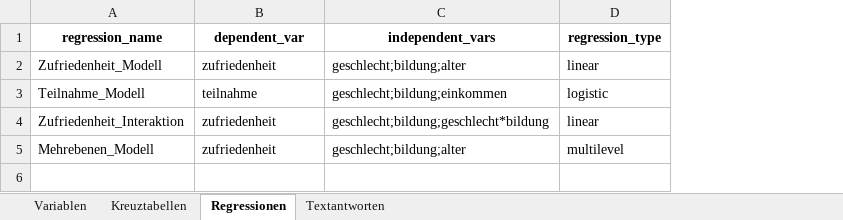
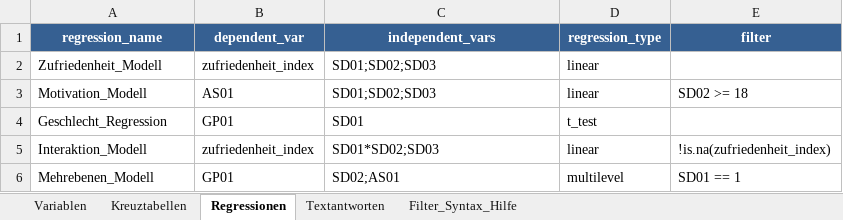
Before and after one commit to JustusHenke/r-analysis-script, an Excel workbook: Analysis-Config.xlsx, sheet Regressionen, drawn as a sheet; values as stored, in another font and other column widths than the file's, no borders; table styles not drawn; removed rows and columns are numbered as before the commit, all else as after; the diff names each change by its address in the sheet, - before the commit and + after, or states it on an @@ line.

```diff
--- a/Analysis-Config.xlsx (sheet Regressionen)
+++ b/Analysis-Config.xlsx (sheet Regressionen)
+sheet tab: Filter_Syntax_Hilfe
+column E (filter), row 6: SD01 == 1
@@ A1:D1 fill: none → #366092, text colour: black → #FFFFFF @@
-B2 (dependent_var): zufriedenheit
+B2 (dependent_var): zufriedenheit_index
-C2 (independent_vars): geschlecht;bildung;alter
+C2 (independent_vars): SD01;SD02;SD03
-row 3: Teilnahme_Modell | teilnahme | geschlecht;bildung;einkommen | logistic
-row 4: Zufriedenheit_Interaktion | zufriedenheit | geschlecht;bildung;geschlecht*bildung | linear
+row 3: Motivation_Modell | AS01 | SD01;SD02;SD03 | linear | SD02 >= 18
+row 4: Geschlecht_Regression | GP01 | SD01 | t_test
+row 5: Interaktion_Modell | zufriedenheit_index | SD01*SD02;SD03 | linear | !is.na(zufriedenheit_index)
-B6 (dependent_var): zufriedenheit
+B6 (dependent_var): GP01
-C6 (independent_vars): geschlecht;bildung;alter
+C6 (independent_vars): SD02;AS01
```
Also changed, not shown: sheet Variablen, sheet Kreuztabellen, sheet Textantworten, 4 other files.
